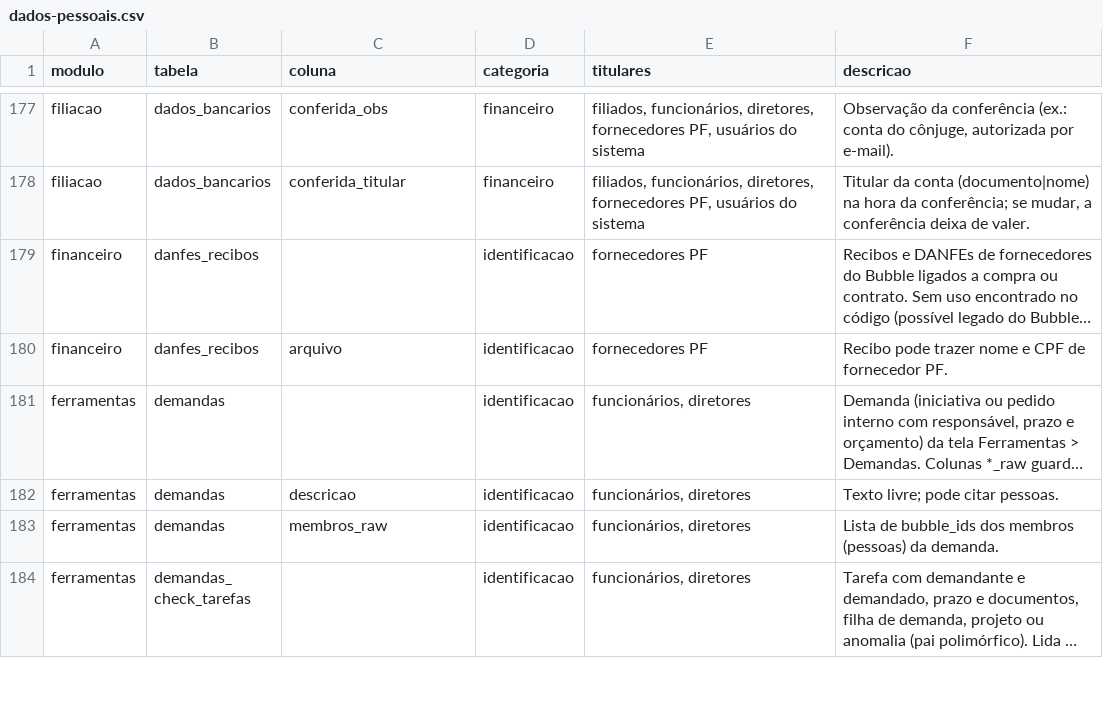
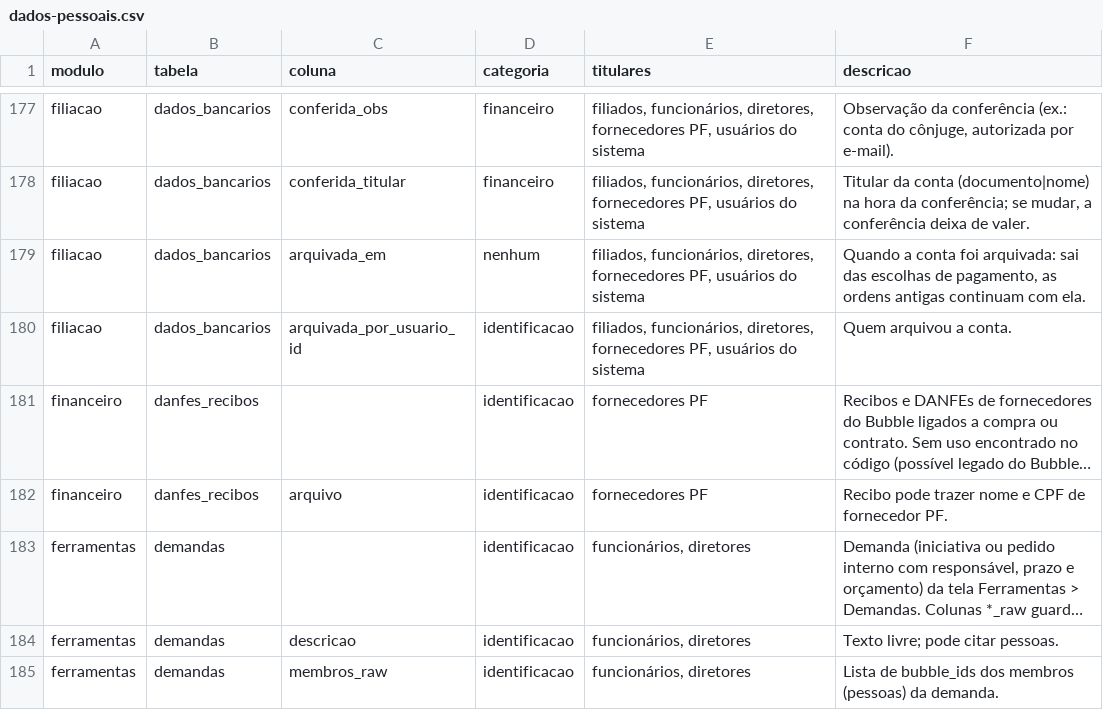
Before and after one commit to brunovillela/confluir_v2, a CSV file: docs/dados/dados-pessoais.csv, drawn as a sheet; only a part is shown, gaps mark what is left out; the shorter side is filled out with more unchanged rows; long unchanged cells end in …; the diff names each change by its address in the sheet, - before the commit and + after, or states it on an @@ line.

```diff
--- a/docs/dados/dados-pessoais.csv
+++ b/docs/dados/dados-pessoais.csv
+row 179: filiacao | dados_bancarios | arquivada_em | nenhum | filiados, funcionários, diretores, fornecedores PF, usuários do sistema | Quando a conta foi arquivada: sai das escolhas de pagamento, as ordens antigas continuam com ela.
+row 180: filiacao | dados_bancarios | arquivada_por_usuario_id | identificacao | filiados, funcionários, diretores, fornecedores PF, usuários do sistema | Quem arquivou a conta.
```
Also changed, not shown: 16 other files.
